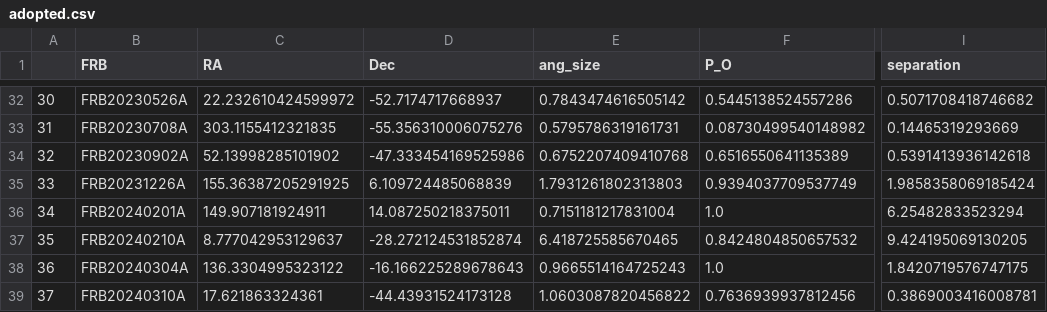
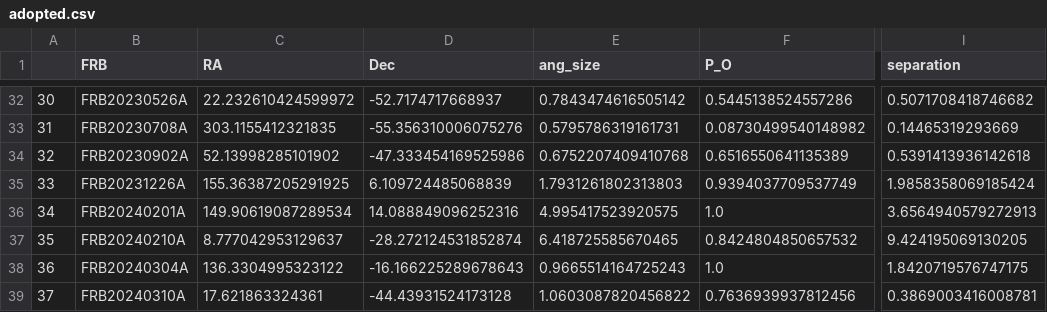
Before and after one commit to FRBs/FRB, a CSV file: frb/data/Galaxies/PATH/adopted.csv, drawn as a sheet; only a part is shown, gaps mark what is left out; the diff names each change by its address in the sheet, - before the commit and + after, or states it on an @@ line.

Commit message:
new PATH

```diff
--- a/frb/data/Galaxies/PATH/adopted.csv
+++ b/frb/data/Galaxies/PATH/adopted.csv
-C36 (RA): 149.907181924911
+C36 (RA): 149.90619087289534
-D36 (Dec): 14.087250218375011
+D36 (Dec): 14.088849096252316
-E36 (ang_size): 0.7151181217831004
+E36 (ang_size): 4.995417523920575
-I36 (separation): 6.25482833523294
+I36 (separation): 3.6564940579272913
```
Also changed, not shown: frb/data/Galaxies/PATH/FRB20240201A_PATH.csv, 2 other files.
